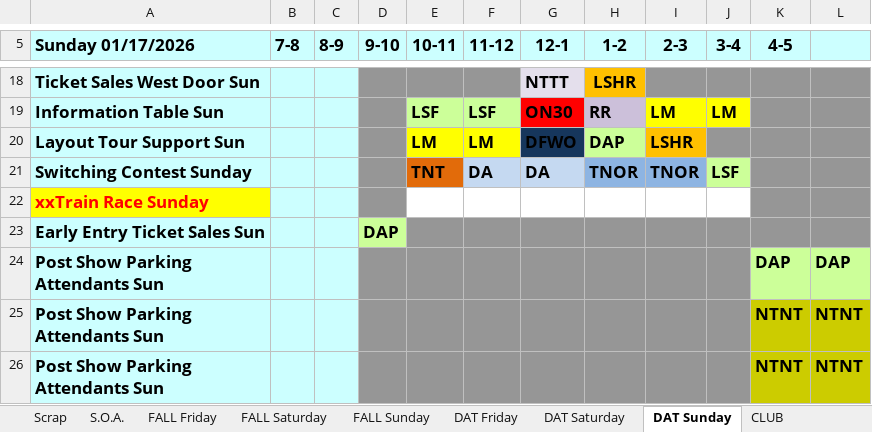
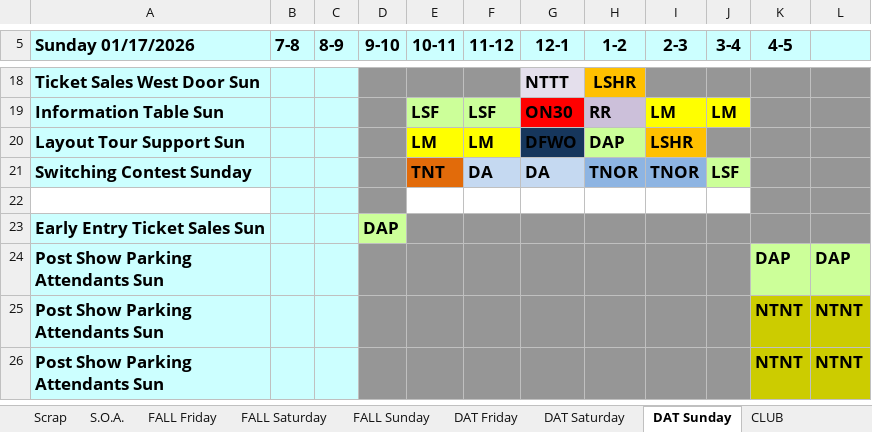
Before and after one commit to McLae/dfwtrainshows, an Excel workbook: ShowTasks.xlsm, sheet DAT Sunday, drawn as a sheet; only a part is shown, gaps mark what is left out; values as stored, in another font and other column widths than the file's, no borders; the diff names each change by its address in the sheet, - before the commit and + after, or states it on an @@ line.

```diff
--- a/ShowTasks.xlsm (sheet DAT Sunday)
+++ b/ShowTasks.xlsm (sheet DAT Sunday)
-A22 (Sunday 01/17/2026): xxTrain Race Sunday
+A22 (Sunday 01/17/2026): (empty)
-A22 fill: #FFFF00
+A22 fill: none
```
Also changed, not shown: sheet CLUB, sheet S.O.A., sheet Participants, sheet Scrap, sheet DAT Show Mgr, sheet HTS Show Mgr, 2 more sheets, charts or pictures, 8 other files.
